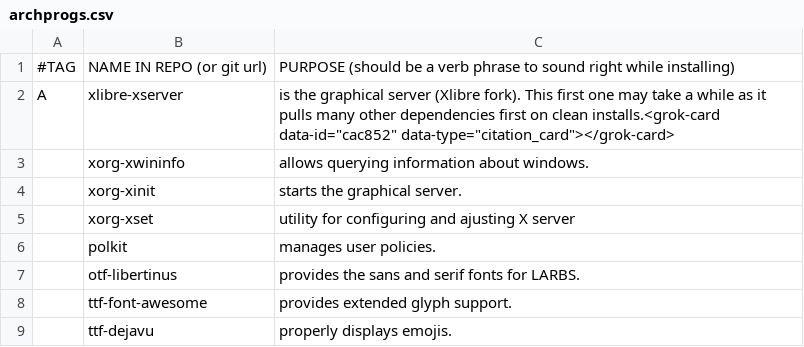
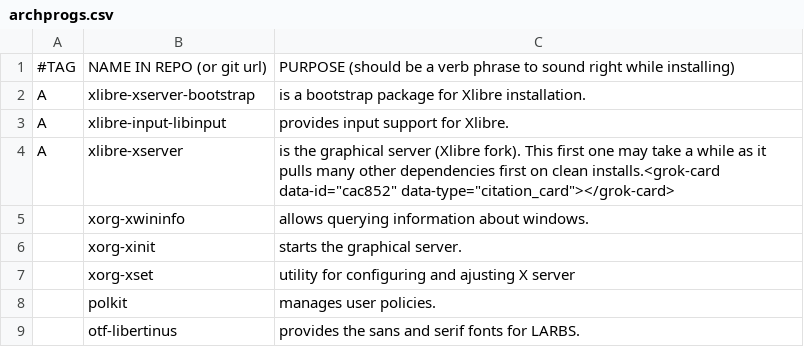
Before and after one commit to jameswexler1/Spark, a CSV file: static/xlibre/archprogs.csv, drawn as a sheet; only a part is shown; the shorter side is filled out with more unchanged rows.

```diff
--- a/static/xlibre/archprogs.csv
+++ b/static/xlibre/archprogs.csv
@@ -1,2 +1,4 @@
 #TAG,NAME IN REPO (or git url),PURPOSE (should be a verb phrase to sound right while installing)
+A,xlibre-xserver-bootstrap,"is a bootstrap package for Xlibre installation."
+A,xlibre-input-libinput,"provides input support for Xlibre."
 A,xlibre-xserver,"is the graphical server (Xlibre fork). This first one may take a while as it pulls many other dependencies first on clean installs."<grok-card data-id="cac852" data-type="citation_card"></grok-card>
```
Also changed, not shown: static/xlibre/artixprogs.csv, 1 other file.
